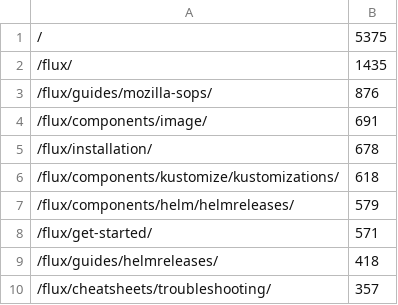
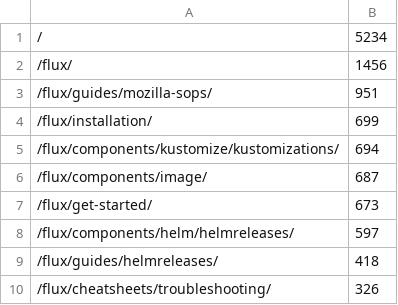
Before and after one commit to fluxcd/stats, a CSV file: pages.csv, drawn as a sheet.

```diff
--- a/pages.csv
+++ b/pages.csv
@@ -1,10 +1,10 @@
-/,5375
-/flux/,1435
-/flux/guides/mozilla-sops/,876
-/flux/components/image/,691
-/flux/installation/,678
-/flux/components/kustomize/kustomizations/,618
-/flux/components/helm/helmreleases/,579
-/flux/get-started/,571
+/,5234
+/flux/,1456
+/flux/guides/mozilla-sops/,951
+/flux/installation/,699
+/flux/components/kustomize/kustomizations/,694
+/flux/components/image/,687
+/flux/get-started/,673
+/flux/components/helm/helmreleases/,597
 /flux/guides/helmreleases/,418
-/flux/cheatsheets/troubleshooting/,357
+/flux/cheatsheets/troubleshooting/,326
```
Also changed, not shown: not_found.csv, 4 other files.
